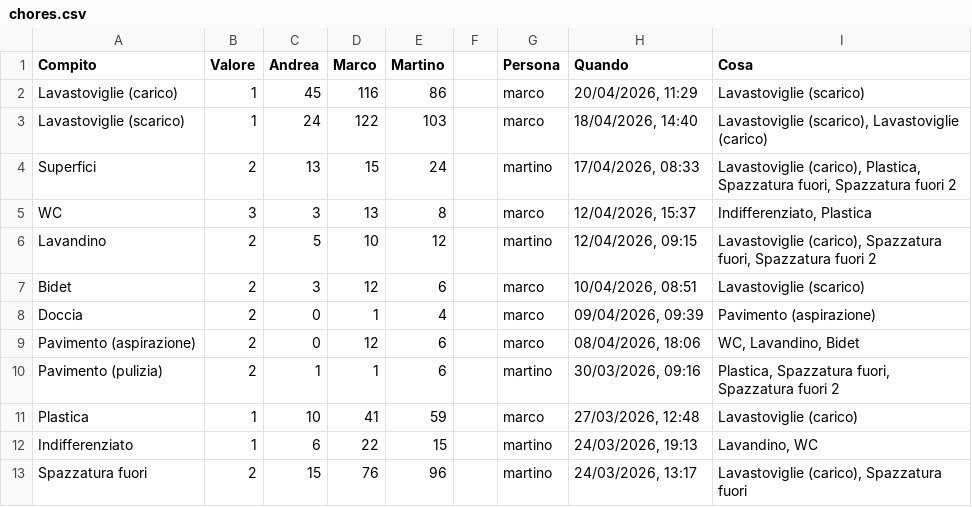
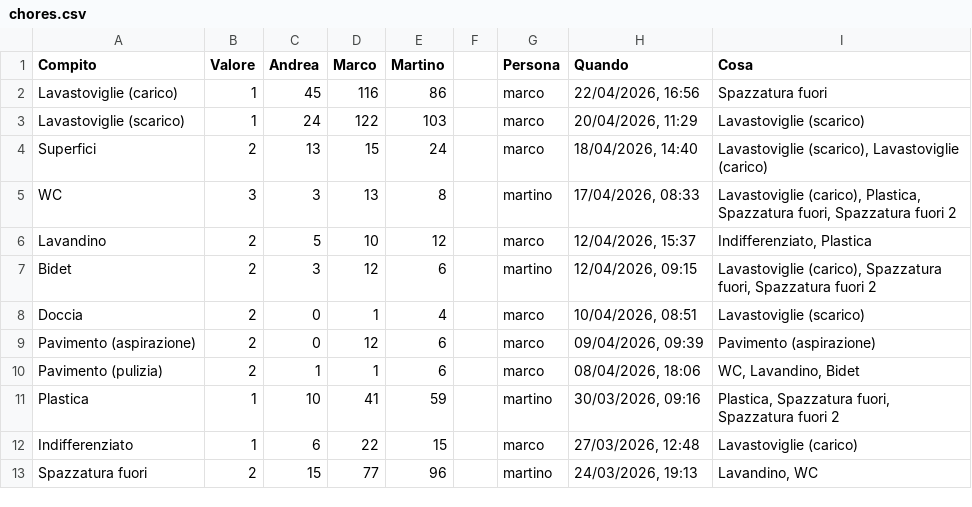
Before and after one commit to BertrandPouget/litpii, a CSV file: data/chores.csv, drawn as a sheet; only a part is shown; the diff covers the shown part only.

Commit message:
Update chores for marco

```diff
--- a/data/chores.csv
+++ b/data/chores.csv
@@ -1,13 +1,13 @@
 Compito,Valore,Andrea,Marco,Martino,,Persona,Quando,Cosa
-Lavastoviglie (carico),1,45,116,86,,marco,"20/04/2026, 11:29",Lavastoviglie (scarico)
-Lavastoviglie (scarico),1,24,122,103,,marco,"18/04/2026, 14:40","Lavastoviglie (scarico), Lavastoviglie (carico)"
-Superfici,2,13,15,24,,martino,"17/04/2026, 08:33","Lavastoviglie (carico), Plastica, Spazzatura fuori, Spazzatura fuori 2"
-WC,3,3,13,8,,marco,"12/04/2026, 15:37","Indifferenziato, Plastica"
-Lavandino,2,5,10,12,,martino,"12/04/2026, 09:15","Lavastoviglie (carico), Spazzatura fuori, Spazzatura fuori 2"
-Bidet,2,3,12,6,,marco,"10/04/2026, 08:51",Lavastoviglie (scarico)
-Doccia,2,0,1,4,,marco,"09/04/2026, 09:39",Pavimento (aspirazione)
-Pavimento (aspirazione),2,0,12,6,,marco,"08/04/2026, 18:06","WC, Lavandino, Bidet"
-Pavimento (pulizia),2,1,1,6,,martino,"30/03/2026, 09:16","Plastica, Spazzatura fuori, Spazzatura fuori 2"
-Plastica,1,10,41,59,,marco,"27/03/2026, 12:48",Lavastoviglie (carico)
-Indifferenziato,1,6,22,15,,martino,"24/03/2026, 19:13","Lavandino, WC"
-Spazzatura fuori,2,15,76,96,,martino,"24/03/2026, 13:17","Lavastoviglie (carico), Spazzatura fuori"
+Lavastoviglie (carico),1,45,116,86,,marco,"22/04/2026, 16:56",Spazzatura fuori
+Lavastoviglie (scarico),1,24,122,103,,marco,"20/04/2026, 11:29",Lavastoviglie (scarico)
+Superfici,2,13,15,24,,marco,"18/04/2026, 14:40","Lavastoviglie (scarico), Lavastoviglie (carico)"
+WC,3,3,13,8,,martino,"17/04/2026, 08:33","Lavastoviglie (carico), Plastica, Spazzatura fuori, Spazzatura fuori 2"
+Lavandino,2,5,10,12,,marco,"12/04/2026, 15:37","Indifferenziato, Plastica"
+Bidet,2,3,12,6,,martino,"12/04/2026, 09:15","Lavastoviglie (carico), Spazzatura fuori, Spazzatura fuori 2"
+Doccia,2,0,1,4,,marco,"10/04/2026, 08:51",Lavastoviglie (scarico)
+Pavimento (aspirazione),2,0,12,6,,marco,"09/04/2026, 09:39",Pavimento (aspirazione)
+Pavimento (pulizia),2,1,1,6,,marco,"08/04/2026, 18:06","WC, Lavandino, Bidet"
+Plastica,1,10,41,59,,martino,"30/03/2026, 09:16","Plastica, Spazzatura fuori, Spazzatura fuori 2"
+Indifferenziato,1,6,22,15,,marco,"27/03/2026, 12:48",Lavastoviglie (carico)
+Spazzatura fuori,2,15,77,96,,martino,"24/03/2026, 19:13","Lavandino, WC"
```
Also changed, not shown: 1 added row and 7 edited cells elsewhere in this file.
